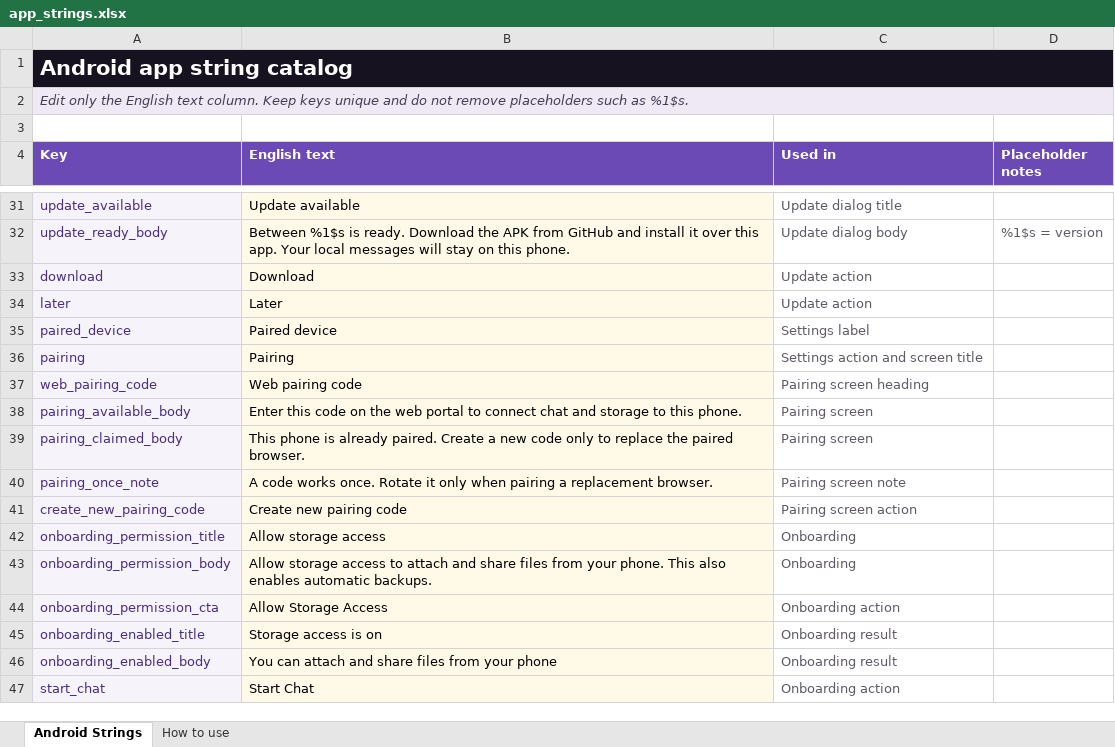
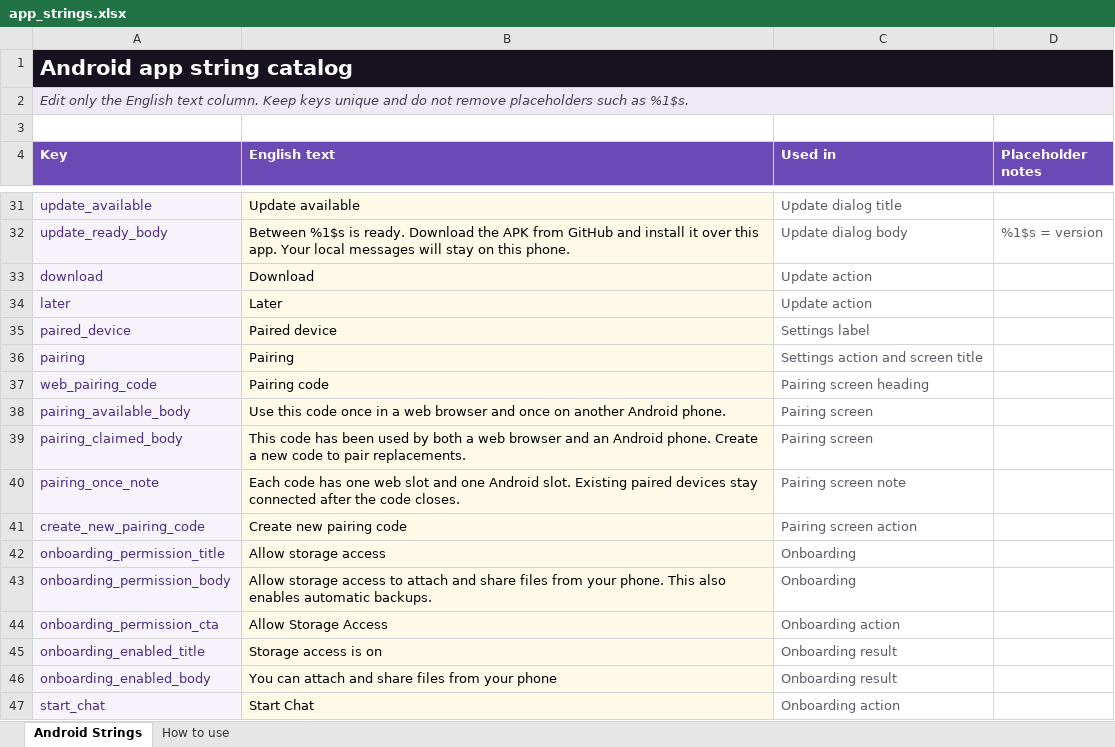
Before and after one commit to designvimals/local-chat-android, an Excel workbook: outputs/app_strings/app_strings.xlsx, sheet Android Strings, drawn as a sheet; only a part is shown, gaps mark what is left out; values as stored, in another font and other column widths than the file's, no borders; table styles not drawn; the diff names each change by its address in the sheet, - before the commit and + after, or states it on an @@ line.

Commit message:
Support one web and one Android pairing claim

```diff
--- a/outputs/app_strings/app_strings.xlsx (sheet Android Strings)
+++ b/outputs/app_strings/app_strings.xlsx (sheet Android Strings)
-B37 (English text): Web pairing code
+B37 (English text): Pairing code
-B38 (English text): Enter this code on the web portal to connect chat and storage to this phone.
+B38 (English text): Use this code once in a web browser and once on another Android phone.
-B39 (English text): This phone is already paired. Create a new code only to replace the paired browser.
+B39 (English text): This code has been used by both a web browser and an Android phone. Create a new code to pair replacements.
-B40 (English text): A code works once. Rotate it only when pairing a replacement browser.
+B40 (English text): Each code has one web slot and one Android slot. Existing paired devices stay connected after the code closes.
```
Also changed, not shown: 11 other files.
